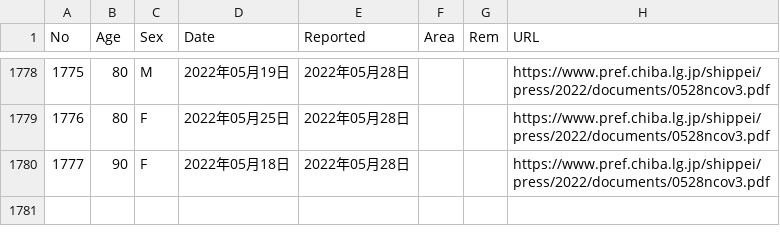
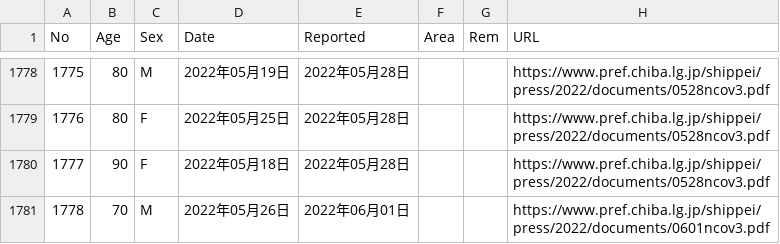
Before and after one commit to igproj-fusion/covid19_data, a CSV file: covid_chiba_deaths.csv, drawn as a sheet; only a part is shown, gaps mark what is left out; the diff names each change by its address in the sheet, - before the commit and + after, or states it on an @@ line.

Commit message:
Update covid_chiba_deaths.csv

```diff
--- a/covid_chiba_deaths.csv
+++ b/covid_chiba_deaths.csv
+row 1781: 1778 | 70 | M | 2022年05月26日 | 2022年06月01日 |  |  | https://www.pref.chiba.lg.jp/shippei/press/2022/documents/0601ncov3.pdf
```
